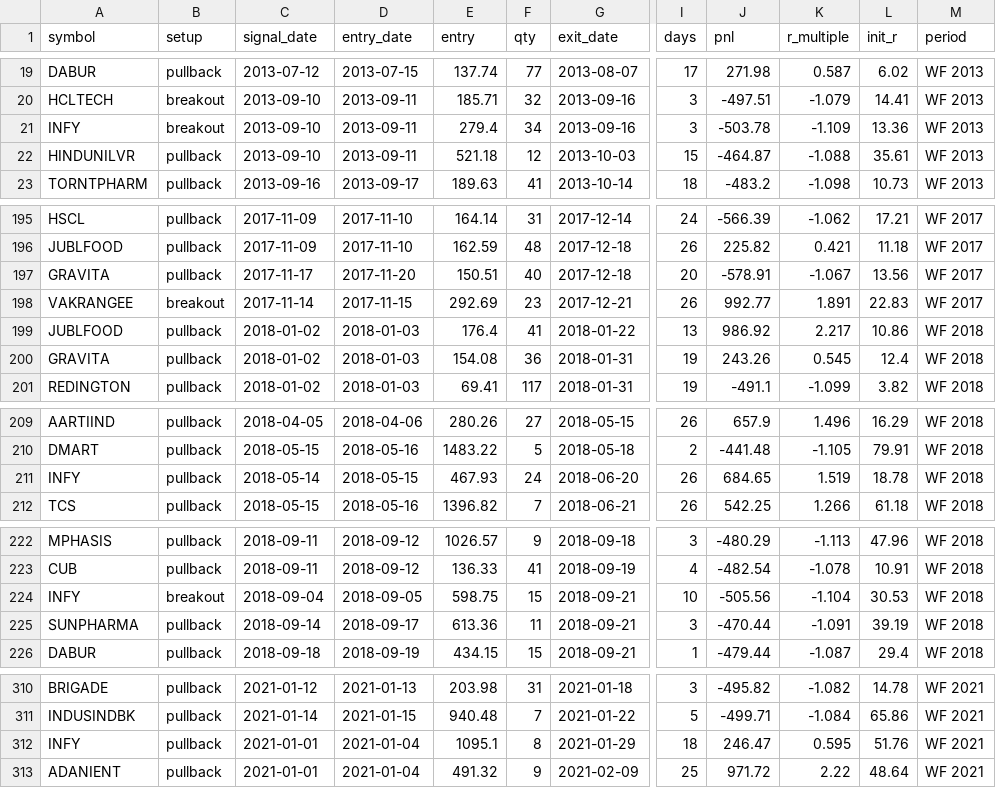
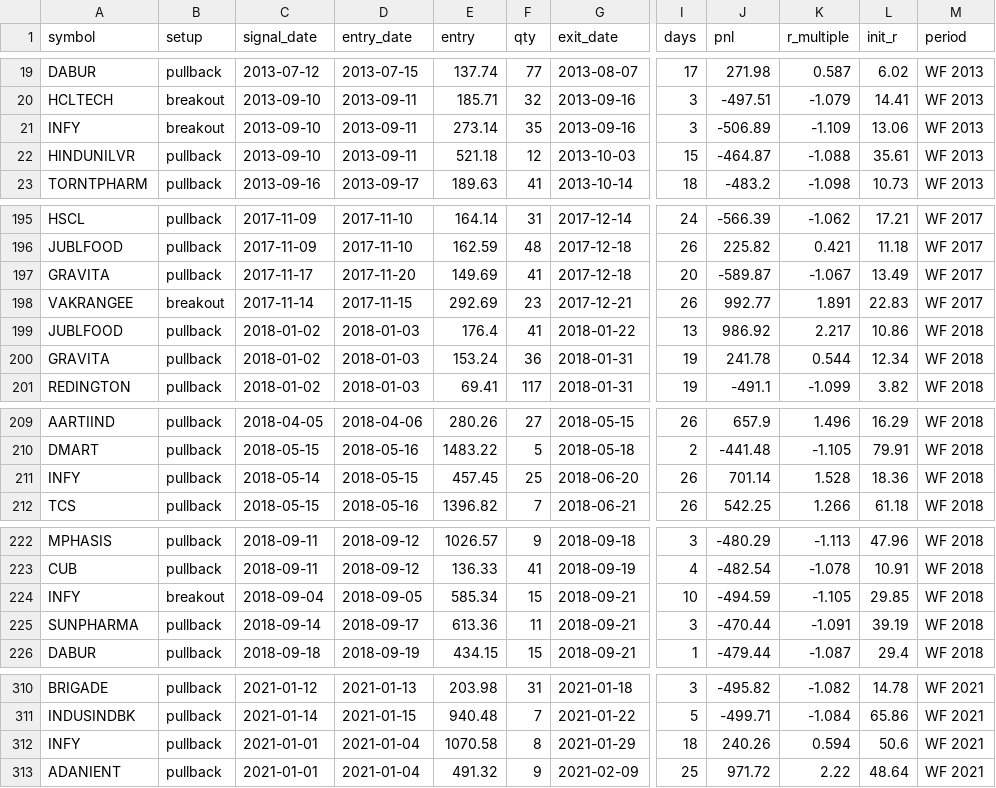
Before and after one commit to Vansh22215-cloud/shri-labh-jewellers, a CSV file: swing-system/validation/trades_v1.csv, drawn as a sheet; only a part is shown, gaps mark what is left out; the diff covers the shown part only; the diff names each change by its address in the sheet, - before the commit and + after, or states it on an @@ line.

```diff
--- a/swing-system/validation/trades_v1.csv
+++ b/swing-system/validation/trades_v1.csv
-E21 (entry): 279.4
+E21 (entry): 273.14
-F21 (qty): 34
+F21 (qty): 35
-J21 (pnl): -503.78
+J21 (pnl): -506.89
-L21 (init_r): 13.36
+L21 (init_r): 13.06
-E197 (entry): 150.51
+E197 (entry): 149.69
-F197 (qty): 40
+F197 (qty): 41
-J197 (pnl): -578.91
+J197 (pnl): -589.87
-L197 (init_r): 13.56
+L197 (init_r): 13.49
-E200 (entry): 154.08
+E200 (entry): 153.24
-J200 (pnl): 243.26
+J200 (pnl): 241.78
-K200 (r_multiple): 0.545
+K200 (r_multiple): 0.544
-L200 (init_r): 12.4
+L200 (init_r): 12.34
-E211 (entry): 467.93
+E211 (entry): 457.45
-F211 (qty): 24
+F211 (qty): 25
-J211 (pnl): 684.65
+J211 (pnl): 701.14
-K211 (r_multiple): 1.519
+K211 (r_multiple): 1.528
-L211 (init_r): 18.78
+L211 (init_r): 18.36
-E224 (entry): 598.75
+E224 (entry): 585.34
-J224 (pnl): -505.56
+J224 (pnl): -494.59
-K224 (r_multiple): -1.104
+K224 (r_multiple): -1.105
-L224 (init_r): 30.53
+L224 (init_r): 29.85
-E312 (entry): 1095.1
+E312 (entry): 1070.58
-J312 (pnl): 246.47
+J312 (pnl): 240.26
-K312 (r_multiple): 0.595
+K312 (r_multiple): 0.594
-L312 (init_r): 51.76
+L312 (init_r): 50.6
```
Also changed, not shown: 4 edited cells elsewhere in this file, 11 other files.
